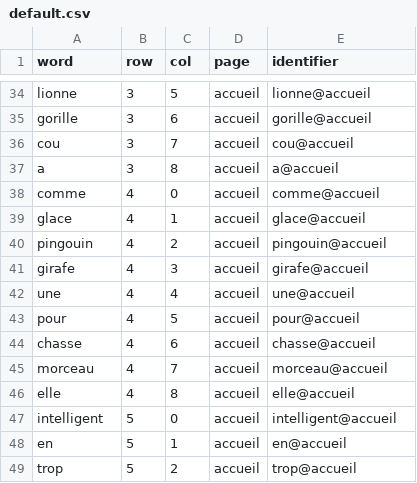
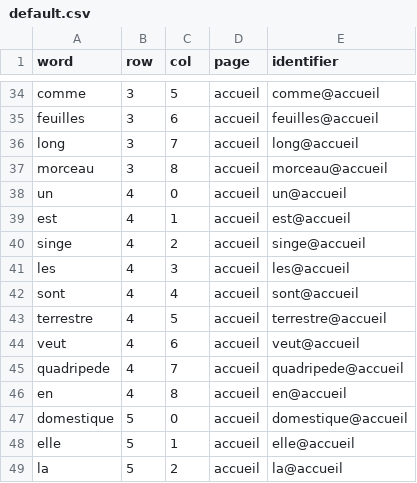
Before and after one commit to Hugo-Bantignies/communication_grid_generation, a CSV file: default.csv, drawn as a sheet; only a part is shown, gaps mark what is left out; the diff covers the shown part only; the diff names each change by its address in the sheet, - before the commit and + after, or states it on an @@ line.

```diff
--- a/default.csv
+++ b/default.csv
-A34 (word): lionne
+A34 (word): comme
-E34 (identifier): lionne@accueil
+E34 (identifier): comme@accueil
-A35 (word): gorille
+A35 (word): feuilles
-E35 (identifier): gorille@accueil
+E35 (identifier): feuilles@accueil
-A36 (word): cou
+A36 (word): long
-E36 (identifier): cou@accueil
+E36 (identifier): long@accueil
-A37 (word): a
+A37 (word): morceau
-E37 (identifier): a@accueil
+E37 (identifier): morceau@accueil
-A38 (word): comme
+A38 (word): un
-E38 (identifier): comme@accueil
+E38 (identifier): un@accueil
-A39 (word): glace
+A39 (word): est
-E39 (identifier): glace@accueil
+E39 (identifier): est@accueil
-A40 (word): pingouin
+A40 (word): singe
-E40 (identifier): pingouin@accueil
+E40 (identifier): singe@accueil
-A41 (word): girafe
+A41 (word): les
-E41 (identifier): girafe@accueil
+E41 (identifier): les@accueil
-A42 (word): une
+A42 (word): sont
-E42 (identifier): une@accueil
+E42 (identifier): sont@accueil
-A43 (word): pour
+A43 (word): terrestre
-E43 (identifier): pour@accueil
+E43 (identifier): terrestre@accueil
-A44 (word): chasse
+A44 (word): veut
-E44 (identifier): chasse@accueil
+E44 (identifier): veut@accueil
-A45 (word): morceau
+A45 (word): quadripede
-E45 (identifier): morceau@accueil
+E45 (identifier): quadripede@accueil
-A46 (word): elle
+A46 (word): en
-E46 (identifier): elle@accueil
+E46 (identifier): en@accueil
-A47 (word): intelligent
+A47 (word): domestique
-E47 (identifier): intelligent@accueil
+E47 (identifier): domestique@accueil
-A48 (word): en
+A48 (word): elle
-E48 (identifier): en@accueil
+E48 (identifier): elle@accueil
-A49 (word): trop
+A49 (word): la
-E49 (identifier): trop@accueil
+E49 (identifier): la@accueil
```
Also changed, not shown: 5 added rows, 5 removed rows and 93 edited cells elsewhere in this file, 4 other files.
